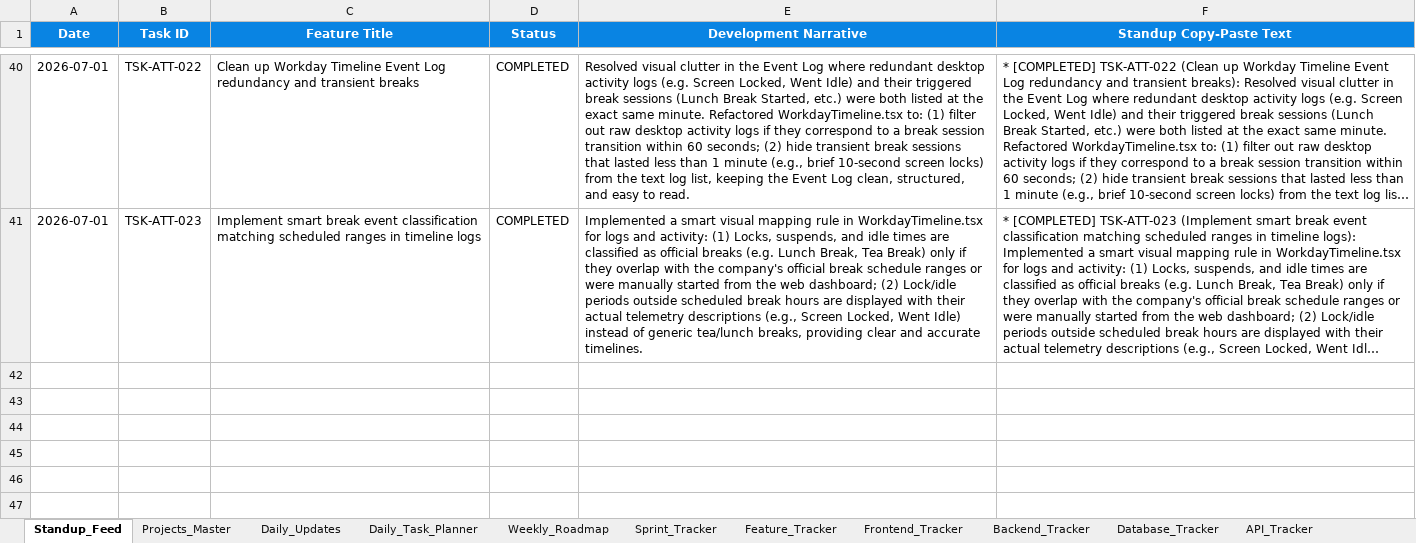
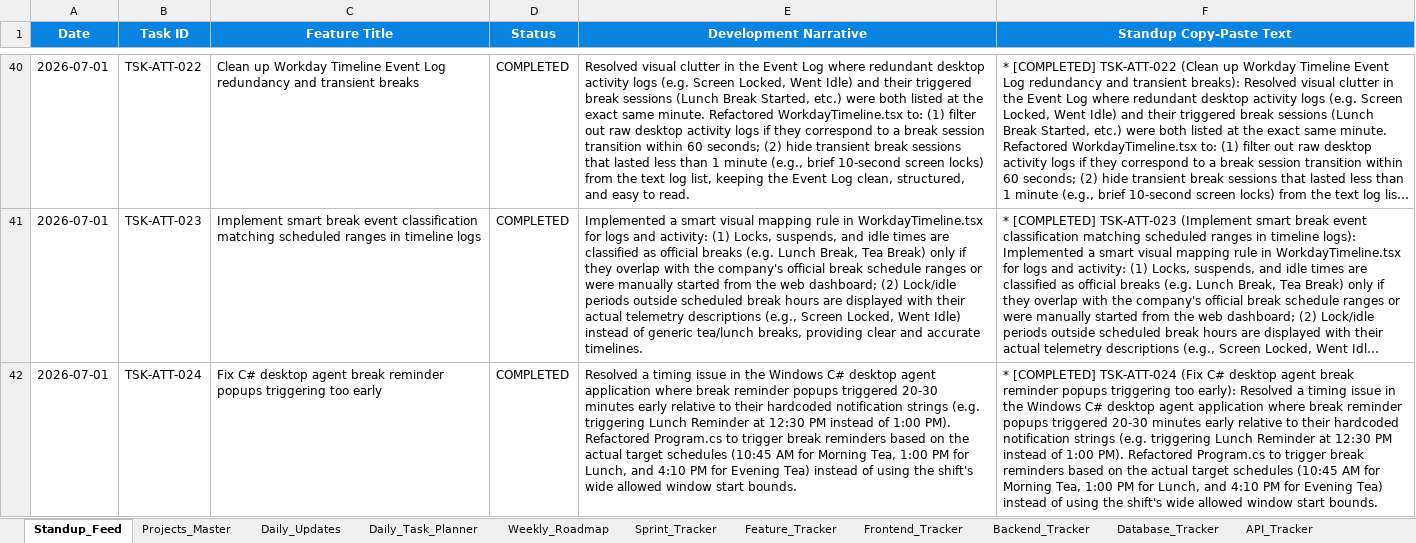
Before and after one commit to swapnil-deshmukh-intellisys/HRMS-NEW, an Excel workbook: HRMS_Project_Management.xlsx, sheet Standup_Feed, drawn as a sheet; only a part is shown, gaps mark what is left out; long unchanged cells end in …; values as stored, in another font and other column widths than the file's, no borders; the diff names each change by its address in the sheet, - before the commit and + after, or states it on an @@ line.

Commit message:
fix: resolve desktop client agent early reminder triggers

```diff
--- a/HRMS_Project_Management.xlsx (sheet Standup_Feed)
+++ b/HRMS_Project_Management.xlsx (sheet Standup_Feed)
+row 42: 2026-07-01 | TSK-ATT-024 | Fix C# desktop agent break reminder popups triggering too early | COMPLETED | Resolved a timing issue in the Windows C# desktop agent application where break reminder popups triggered 20-30 minutes early relative to their hardcoded notification strings (e.g. triggering Lunch Reminder at 12:30 PM instead of 1:00 PM). Refactored Program.cs to trigger break reminders based on the actual target schedules (10:45 AM for Morning Tea, 1:00 PM for Lunch, and 4:10 PM for Evening Tea) instead of using the shift's wide allowed window start bounds. | * [COMPLETED] TSK-ATT-024 (Fix C# desktop agent break reminder popups triggering too early): Resolved a timing issue in the Windows C# desktop agent application where break reminder popups triggered 20-30 minutes early relative to their hardcoded notification strings (e.g. triggering Lunch Reminder at 12:30 PM instead of 1:00 PM). Refactored Program.cs to trigger break reminders based on the actual target schedules (10:45 AM for Morning Tea, 1:00 PM for Lunch, and 4:10 PM for Evening Tea) instead of using the shift's wide allowed window start bounds.
```
Also changed, not shown: sheet Daily_Updates, 5 other files.
